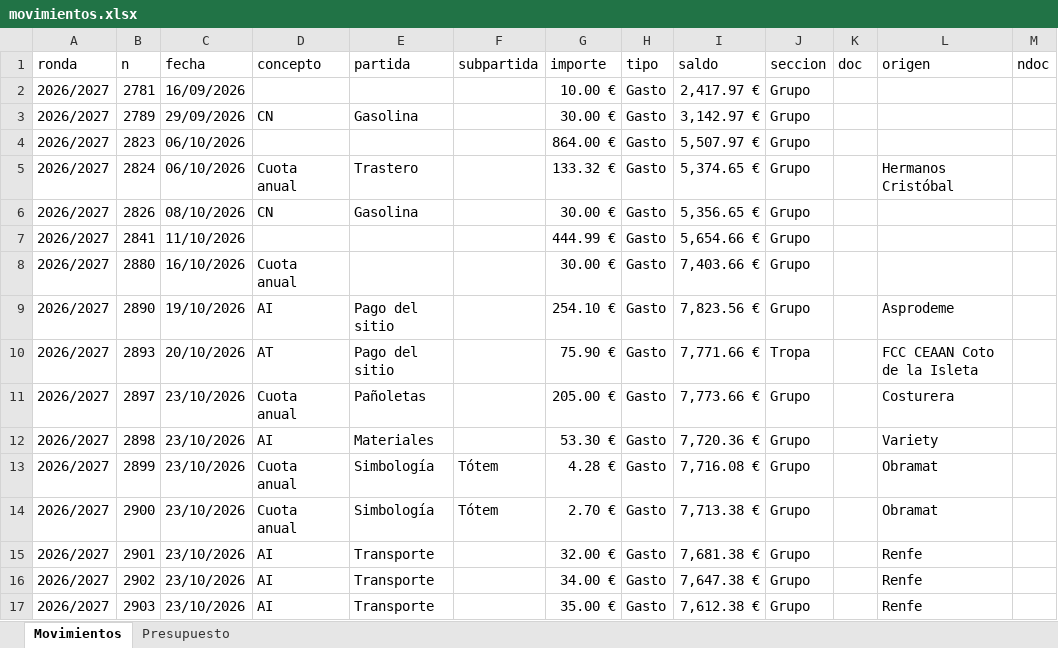
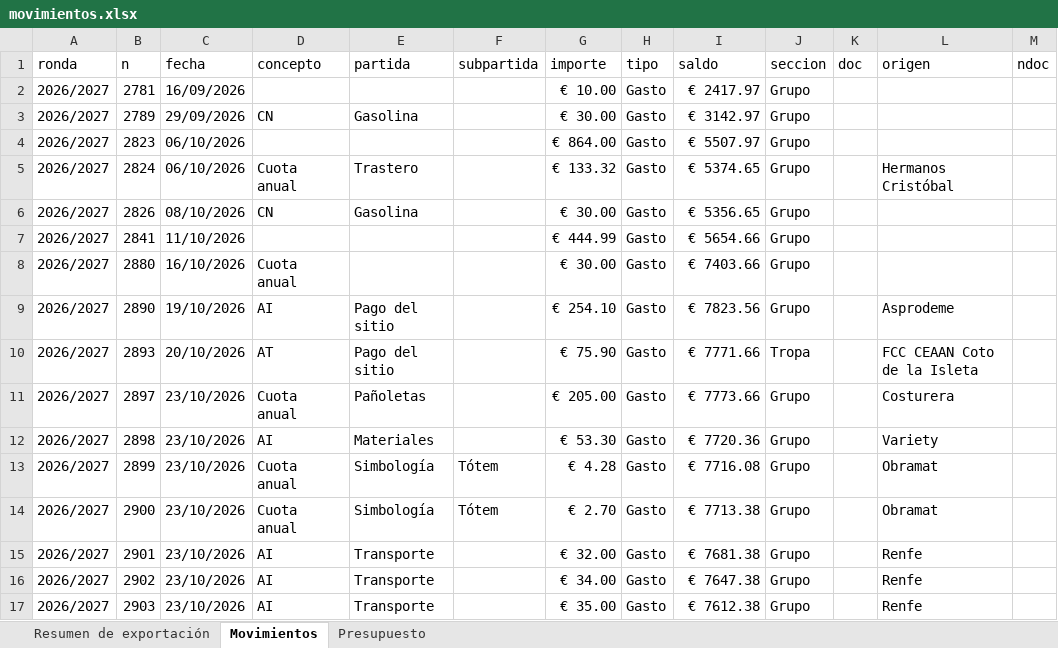
Before and after one commit to nborja26/gs-prometeo-tesoreria, an Excel workbook: datos/movimientos.xlsx, sheet Movimientos, drawn as a sheet; only a part is shown; values as stored, in another font and other column widths than the file's, no cell formats; table styles not drawn; the diff covers the shown part only; the diff names each change by its address in the sheet, - before the commit and + after, or states it on an @@ line.

Commit message:
Cambiar tipo movimientos

```diff
--- a/datos/movimientos.xlsx (sheet Movimientos)
+++ b/datos/movimientos.xlsx (sheet Movimientos)
+sheet tab: Resumen de exportación
-G2 (importe): 10.00 €
+G2 (importe): € 10.00
-I2 (saldo): 2,417.97 €
+I2 (saldo): € 2417.97
-G3 (importe): 30.00 €
+G3 (importe): € 30.00
-I3 (saldo): 3,142.97 €
+I3 (saldo): € 3142.97
-G4 (importe): 864.00 €
+G4 (importe): € 864.00
-I4 (saldo): 5,507.97 €
+I4 (saldo): € 5507.97
-G5 (importe): 133.32 €
+G5 (importe): € 133.32
-I5 (saldo): 5,374.65 €
+I5 (saldo): € 5374.65
-G6 (importe): 30.00 €
+G6 (importe): € 30.00
-I6 (saldo): 5,356.65 €
+I6 (saldo): € 5356.65
-G7 (importe): 444.99 €
+G7 (importe): € 444.99
-I7 (saldo): 5,654.66 €
+I7 (saldo): € 5654.66
-G8 (importe): 30.00 €
+G8 (importe): € 30.00
-I8 (saldo): 7,403.66 €
+I8 (saldo): € 7403.66
-G9 (importe): 254.10 €
+G9 (importe): € 254.10
-I9 (saldo): 7,823.56 €
+I9 (saldo): € 7823.56
-G10 (importe): 75.90 €
+G10 (importe): € 75.90
-I10 (saldo): 7,771.66 €
+I10 (saldo): € 7771.66
-G11 (importe): 205.00 €
+G11 (importe): € 205.00
-I11 (saldo): 7,773.66 €
+I11 (saldo): € 7773.66
-G12 (importe): 53.30 €
+G12 (importe): € 53.30
-I12 (saldo): 7,720.36 €
+I12 (saldo): € 7720.36
-G13 (importe): 4.28 €
+G13 (importe): € 4.28
-I13 (saldo): 7,716.08 €
+I13 (saldo): € 7716.08
-G14 (importe): 2.70 €
+G14 (importe): € 2.70
-I14 (saldo): 7,713.38 €
+I14 (saldo): € 7713.38
-G15 (importe): 32.00 €
+G15 (importe): € 32.00
-I15 (saldo): 7,681.38 €
+I15 (saldo): € 7681.38
-G16 (importe): 34.00 €
+G16 (importe): € 34.00
-I16 (saldo): 7,647.38 €
+I16 (saldo): € 7647.38
-G17 (importe): 35.00 €
+G17 (importe): € 35.00
-I17 (saldo): 7,612.38 €
+I17 (saldo): € 7612.38
```
Also changed, not shown: 26 edited cells elsewhere in this sheet, sheet Presupuesto, cell formats.
